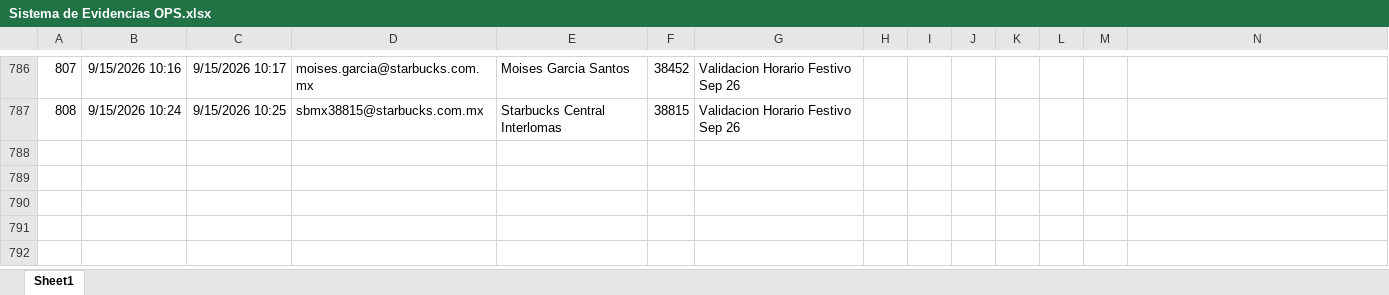
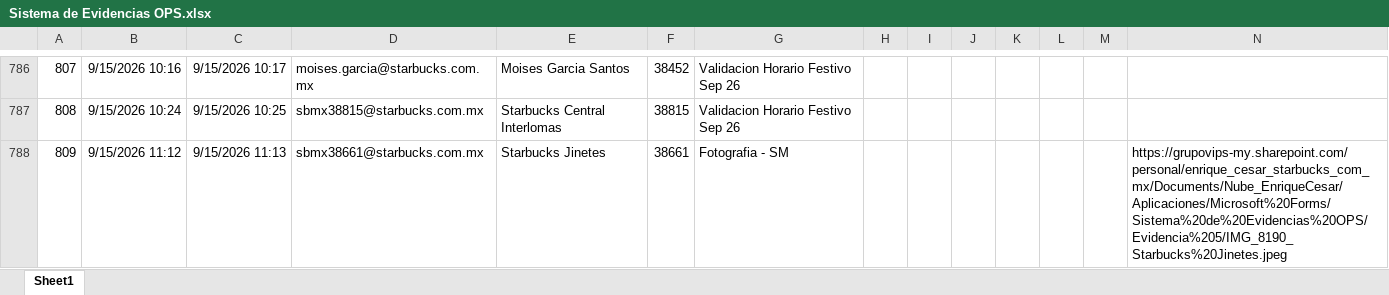
Before and after one commit to sbx-mex/Sistemas_Evidencias_Ops, an Excel workbook: cms/Sistema de Evidencias OPS.xlsx, sheet Sheet1, drawn as a sheet; only a part is shown, gaps mark what is left out; values as stored, in another font and other column widths than the file's, no borders; table styles not drawn; rows hold the shown columns only; the diff names each change by its address in the sheet, - before the commit and + after, or states it on an @@ line.

Commit message:
Add files via upload

```diff
--- a/cms/Sistema de Evidencias OPS.xlsx (sheet Sheet1)
+++ b/cms/Sistema de Evidencias OPS.xlsx (sheet Sheet1)
+row 788: 809 | 9/15/2026 11:12 | 9/15/2026 11:13 | sbmx38661@starbucks.com.mx | Starbucks Jinetes | 38661 | Fotografia - SM |  |  |  |  |  |  | https://grupovips-my.sharepoint.com/personal/enrique_cesar_starbucks_com_mx/Documents/Nube_EnriqueCesar/Aplicaciones/Microsoft%20Forms/Sistema%20de%20Evidencias%20OPS/Evidencia%205/IMG_8190_Starbucks%20Jinetes.jpeg
```
